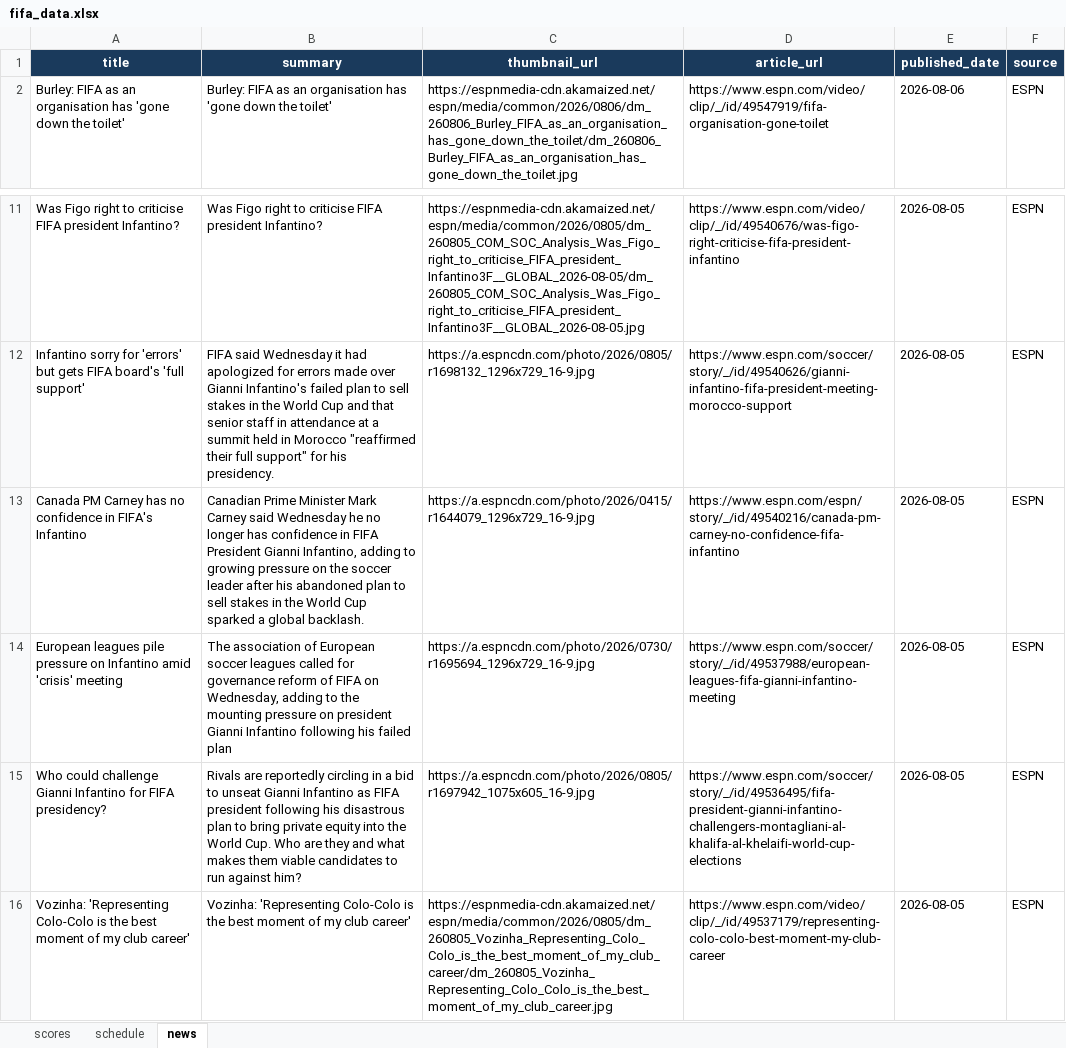
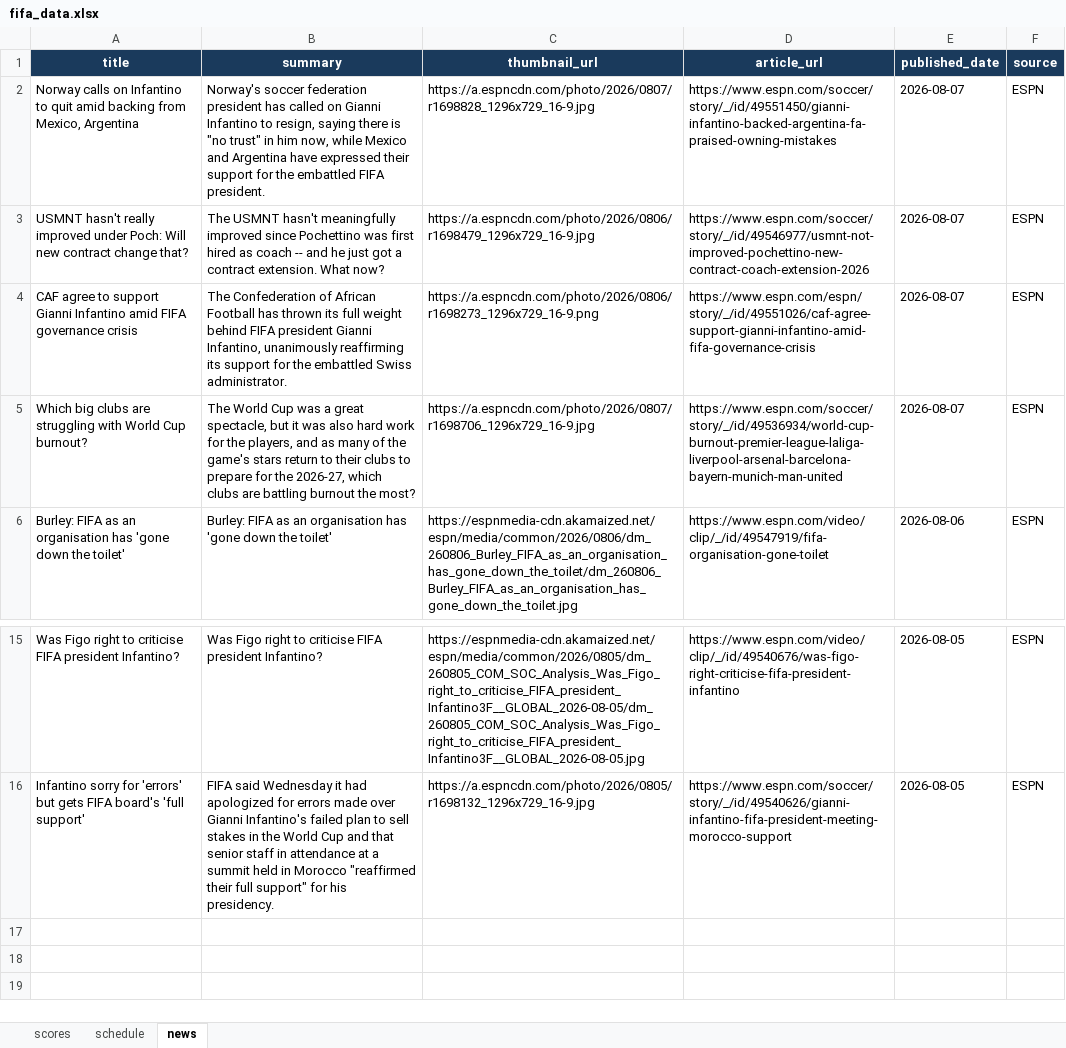
Before and after one commit to bibhu2020/media, an Excel workbook: fifa/fifa_data.xlsx, sheet news, drawn as a sheet; only a part is shown, gaps mark what is left out; values as stored, in another font and other column widths than the file's, no borders; removed rows and columns are numbered as before the commit, all else as after; the diff names each change by its address in the sheet, - before the commit and + after, or states it on an @@ line.

Commit message:
chore: update FIFA World Cup 2026 data

```diff
--- a/fifa/fifa_data.xlsx (sheet news)
+++ b/fifa/fifa_data.xlsx (sheet news)
+row 2: Norway calls on Infantino to quit amid backing from Mexico, Argentina | Norway's soccer federation president has called on Gianni Infantino to resign, saying there is "no trust" in him now, while Mexico and Argentina have expressed their support for the embattled FIFA president. | https://a.espncdn.com/photo/2026/0807/r1698828_1296x729_16-9.jpg | https://www.espn.com/soccer/story/_/id/49551450/gianni-infantino-backed-argentina-fa-praised-owning-mistakes | 2026-08-07 | ESPN
+row 3: USMNT hasn't really improved under Poch: Will new contract change that? | The USMNT hasn't meaningfully improved since Pochettino was first hired as coach -- and he just got a contract extension. What now? | https://a.espncdn.com/photo/2026/0806/r1698479_1296x729_16-9.jpg | https://www.espn.com/soccer/story/_/id/49546977/usmnt-not-improved-pochettino-new-contract-coach-extension-2026 | 2026-08-07 | ESPN
+row 4: CAF agree to support Gianni Infantino amid FIFA governance crisis | The Confederation of African Football has thrown its full weight behind FIFA president Gianni Infantino, unanimously reaffirming its support for the embattled Swiss administrator. | https://a.espncdn.com/photo/2026/0806/r1698273_1296x729_16-9.png | https://www.espn.com/espn/story/_/id/49551026/caf-agree-support-gianni-infantino-amid-fifa-governance-crisis | 2026-08-07 | ESPN
+row 5: Which big clubs are struggling with World Cup burnout? | The World Cup was a great spectacle, but it was also hard work for the players, and as many of the game's stars return to their clubs to prepare for the 2026-27, which clubs are battling burnout the most? | https://a.espncdn.com/photo/2026/0807/r1698706_1296x729_16-9.jpg | https://www.espn.com/soccer/story/_/id/49536934/world-cup-burnout-premier-league-laliga-liverpool-arsenal-barcelona-bayern-munich-man-united | 2026-08-07 | ESPN
-row 13: Canada PM Carney has no confidence in FIFA's Infantino | Canadian Prime Minister Mark Carney said Wednesday he no longer has confidence in FIFA President Gianni Infantino, adding to growing pressure on the soccer leader after his abandoned plan to sell stakes in the World Cup sparked a global backlash. | https://a.espncdn.com/photo/2026/0415/r1644079_1296x729_16-9.jpg | https://www.espn.com/espn/story/_/id/49540216/canada-pm-carney-no-confidence-fifa-infantino | 2026-08-05 | ESPN
-row 14: European leagues pile pressure on Infantino amid 'crisis' meeting | The association of European soccer leagues called for governance reform of FIFA on Wednesday, adding to the mounting pressure on president Gianni Infantino following his failed plan | https://a.espncdn.com/photo/2026/0730/r1695694_1296x729_16-9.jpg | https://www.espn.com/soccer/story/_/id/49537988/european-leagues-fifa-gianni-infantino-meeting | 2026-08-05 | ESPN
-row 15: Who could challenge Gianni Infantino for FIFA presidency? | Rivals are reportedly circling in a bid to unseat Gianni Infantino as FIFA president following his disastrous plan to bring private equity into the World Cup. Who are they and what makes them viable candidates to run against him? | https://a.espncdn.com/photo/2026/0805/r1697942_1075x605_16-9.jpg | https://www.espn.com/soccer/story/_/id/49536495/fifa-president-gianni-infantino-challengers-montagliani-al-khalifa-al-khelaifi-world-cup-elections | 2026-08-05 | ESPN
-row 16: Vozinha: 'Representing Colo-Colo is the best moment of my club career' | Vozinha: 'Representing Colo-Colo is the best moment of my club career' | https://espnmedia-cdn.akamaized.net/espn/media/common/2026/0805/dm_260805_Vozinha_Representing_Colo_Colo_is_the_best_moment_of_my_club_career/dm_260805_Vozinha_Representing_Colo_Colo_is_the_best_moment_of_my_club_career.jpg | https://www.espn.com/video/clip/_/id/49537179/representing-colo-colo-best-moment-my-club-career | 2026-08-05 | ESPN
```
